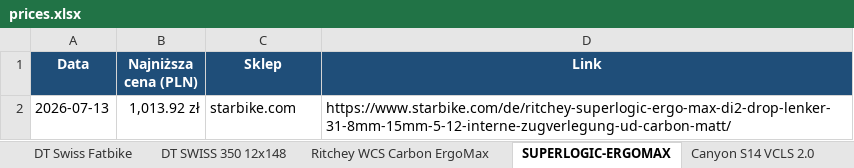
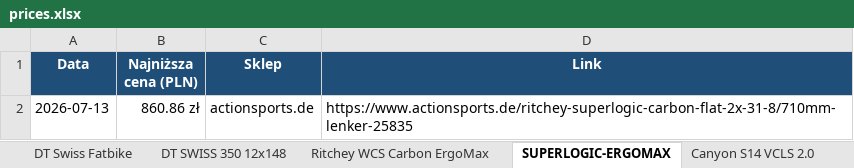
Before and after one commit to Wotjek/PriceChecker, an Excel workbook: output/prices.xlsx, sheet SUPERLOGIC-ERGOMAX, drawn as a sheet; values as stored, in another font and other column widths than the file's, no borders; charts and pictures not drawn; the diff names each change by its address in the sheet, - before the commit and + after, or states it on an @@ line.

```diff
--- a/output/prices.xlsx (sheet SUPERLOGIC-ERGOMAX)
+++ b/output/prices.xlsx (sheet SUPERLOGIC-ERGOMAX)
-B2 (Najniższa cena (PLN)): 1,013.92 zł
+B2 (Najniższa cena (PLN)): 860.86 zł
-C2 (Sklep): starbike.com
+C2 (Sklep): actionsports.de
-D2 (Link): https://www.starbike.com/de/ritchey-superlogic-ergo-max-di2-drop-lenker-31-8mm-15mm-5-12-interne-zugverlegung-ud-carbon-matt/
+D2 (Link): https://www.actionsports.de/ritchey-superlogic-carbon-flat-2x-31-8/710mm-lenker-25835
```
Also changed, not shown: sheet Historia, sheet Podsumowanie, sheet LAUF-CARBONARA, sheet FARGO-STEEL, 7 other files.
